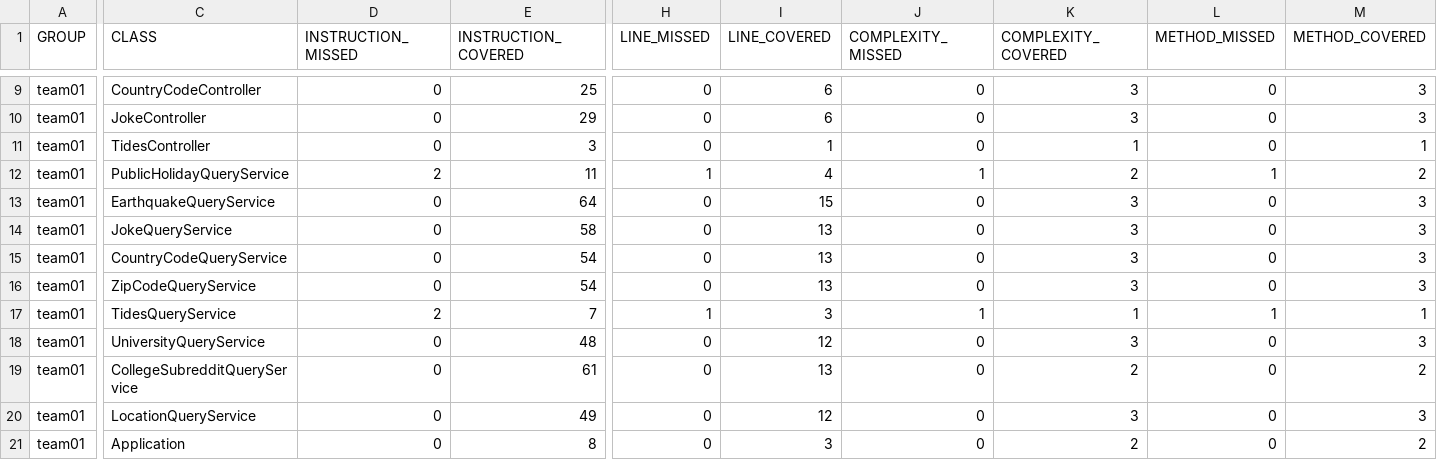
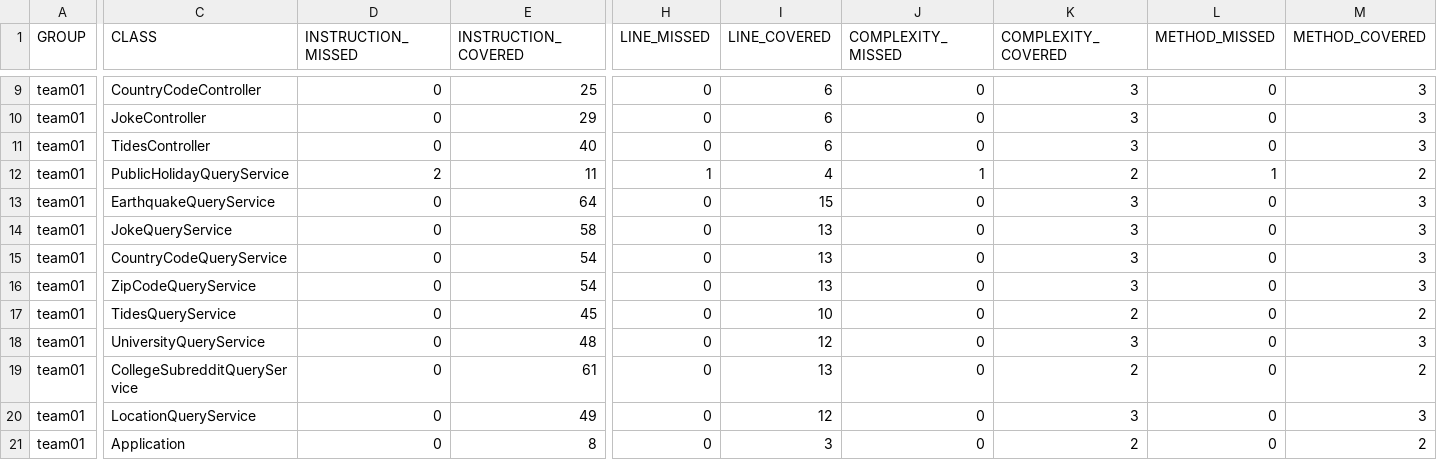
Before and after one commit to ucsb-cs156-f23/team01-f23-5pm-1, a CSV file: jacoco/jacoco.csv, drawn as a sheet; only a part is shown, gaps mark what is left out; the diff names each change by its address in the sheet, - before the commit and + after, or states it on an @@ line.

```diff
--- a/jacoco/jacoco.csv
+++ b/jacoco/jacoco.csv
-E11 (INSTRUCTION_COVERED): 3
+E11 (INSTRUCTION_COVERED): 40
-I11 (LINE_COVERED): 1
+I11 (LINE_COVERED): 6
-K11 (COMPLEXITY_COVERED): 1
+K11 (COMPLEXITY_COVERED): 3
-M11 (METHOD_COVERED): 1
+M11 (METHOD_COVERED): 3
-D17 (INSTRUCTION_MISSED): 2
+D17 (INSTRUCTION_MISSED): 0
-E17 (INSTRUCTION_COVERED): 7
+E17 (INSTRUCTION_COVERED): 45
-H17 (LINE_MISSED): 1
+H17 (LINE_MISSED): 0
-I17 (LINE_COVERED): 3
+I17 (LINE_COVERED): 10
-J17 (COMPLEXITY_MISSED): 1
+J17 (COMPLEXITY_MISSED): 0
-K17 (COMPLEXITY_COVERED): 1
+K17 (COMPLEXITY_COVERED): 2
-L17 (METHOD_MISSED): 1
+L17 (METHOD_MISSED): 0
-M17 (METHOD_COVERED): 1
+M17 (METHOD_COVERED): 2
```
Also changed, not shown: 11 other files.
